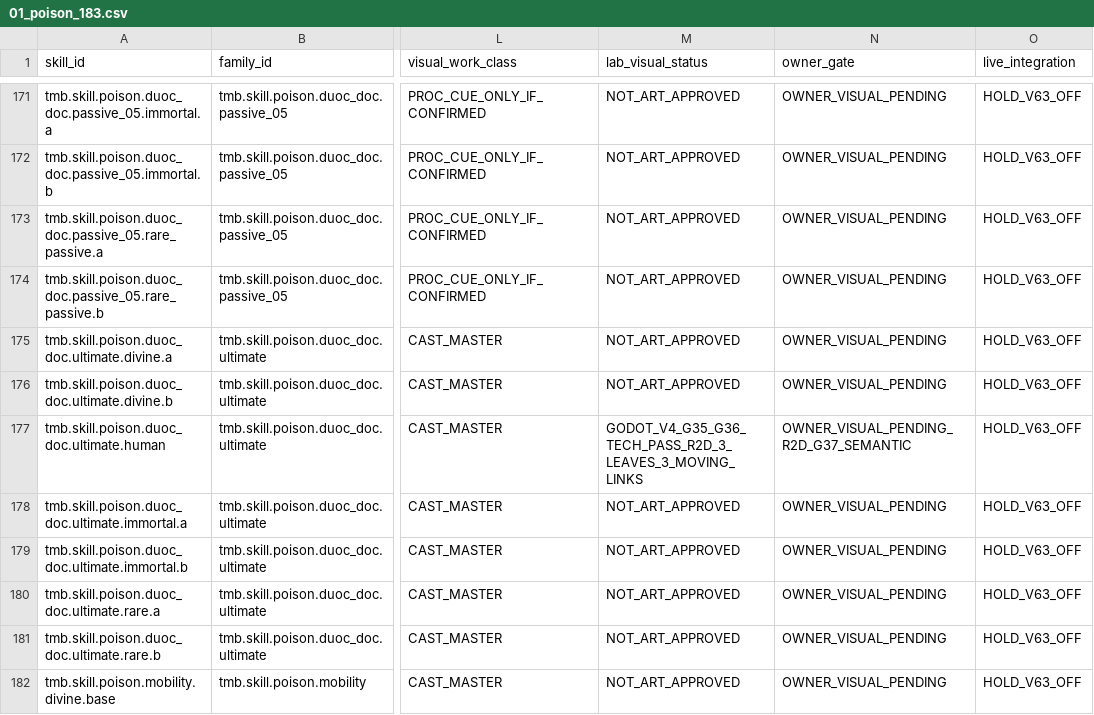
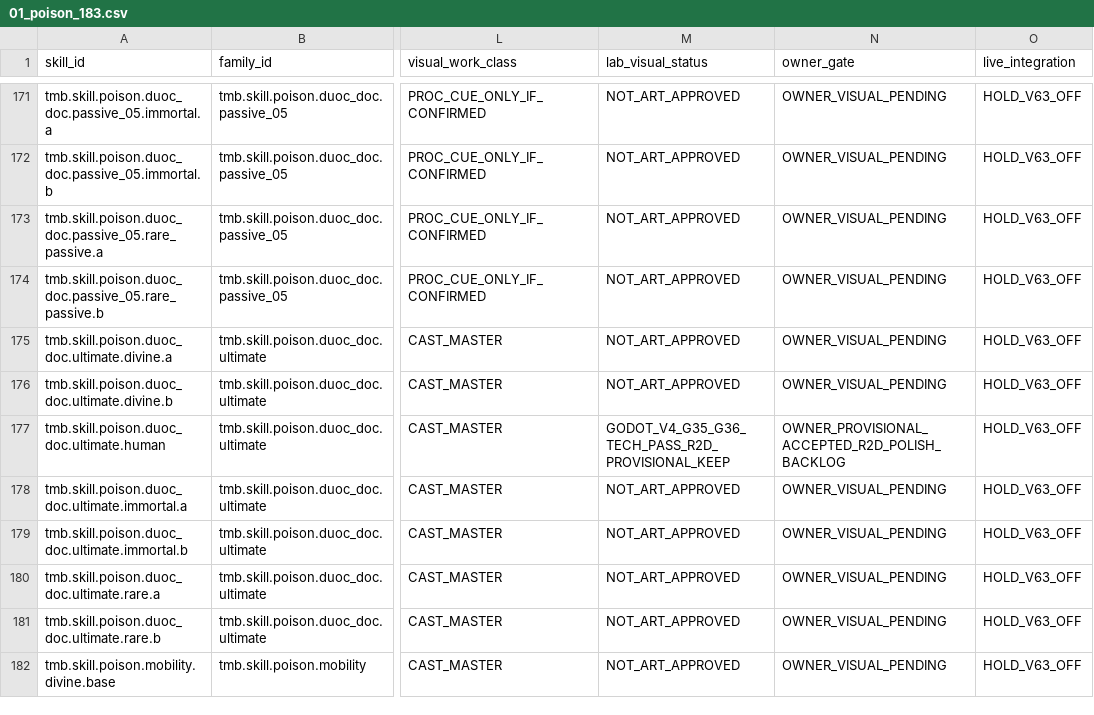
Before and after one commit to vuanhtuan161094-byte/TongMonBaDao, a CSV file: docs/operations/vfx_school_ledgers/01_poison_183.csv, drawn as a sheet; only a part is shown, gaps mark what is left out; the diff names each change by its address in the sheet, - before the commit and + after, or states it on an @@ line.

Commit message:
docs(poi16): owner provisionally accepts semantic R2D; continue to unproduced poison mobility

```diff
--- a/docs/operations/vfx_school_ledgers/01_poison_183.csv
+++ b/docs/operations/vfx_school_ledgers/01_poison_183.csv
-M177 (lab_visual_status): GODOT_V4_G35_G36_TECH_PASS_R2D_3_LEAVES_3_MOVING_LINKS
+M177 (lab_visual_status): GODOT_V4_G35_G36_TECH_PASS_R2D_PROVISIONAL_KEEP
-N177 (owner_gate): OWNER_VISUAL_PENDING_R2D_G37_SEMANTIC
+N177 (owner_gate): OWNER_PROVISIONAL_ACCEPTED_R2D_POLISH_BACKLOG
```
